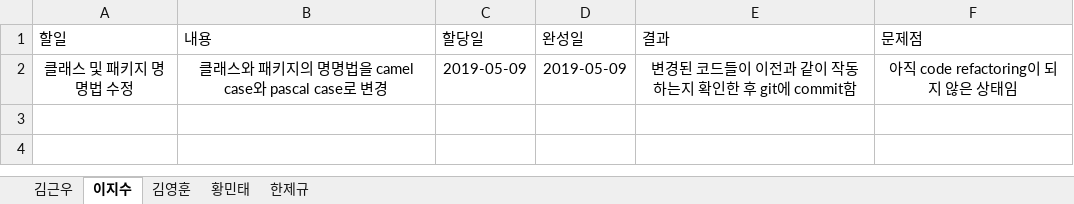
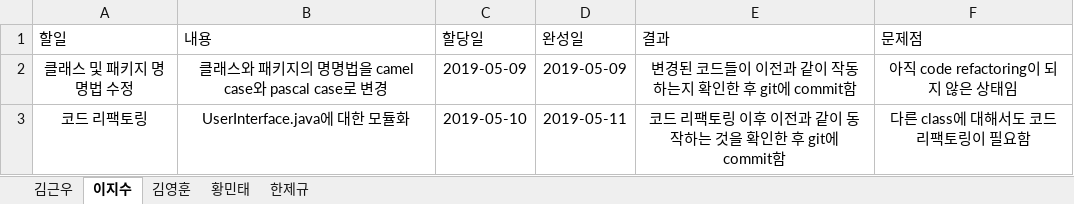
Before and after one commit to unit09/KNU-Software-Engineering-Team-15, an Excel workbook: IndividualWorkSheet.xlsx, sheet 이지수, drawn as a sheet; values as stored, in another font and other column widths than the file's, no borders; table styles not drawn; the diff names each change by its address in the sheet, - before the commit and + after, or states it on an @@ line.

Commit message:
Update IndividualWorkSheet.xlsx

```diff
--- a/IndividualWorkSheet.xlsx (sheet 이지수)
+++ b/IndividualWorkSheet.xlsx (sheet 이지수)
+row 3: 코드 리팩토링 | UserInterface.java에 대한 모듈화 | 2019-05-10 | 2019-05-11 | 코드 리팩토링 이후 이전과 같이 동작하는 것을 확인한 후 git에 commit함 | 다른 class에 대해서도 코드 리팩토링이 필요함
```
